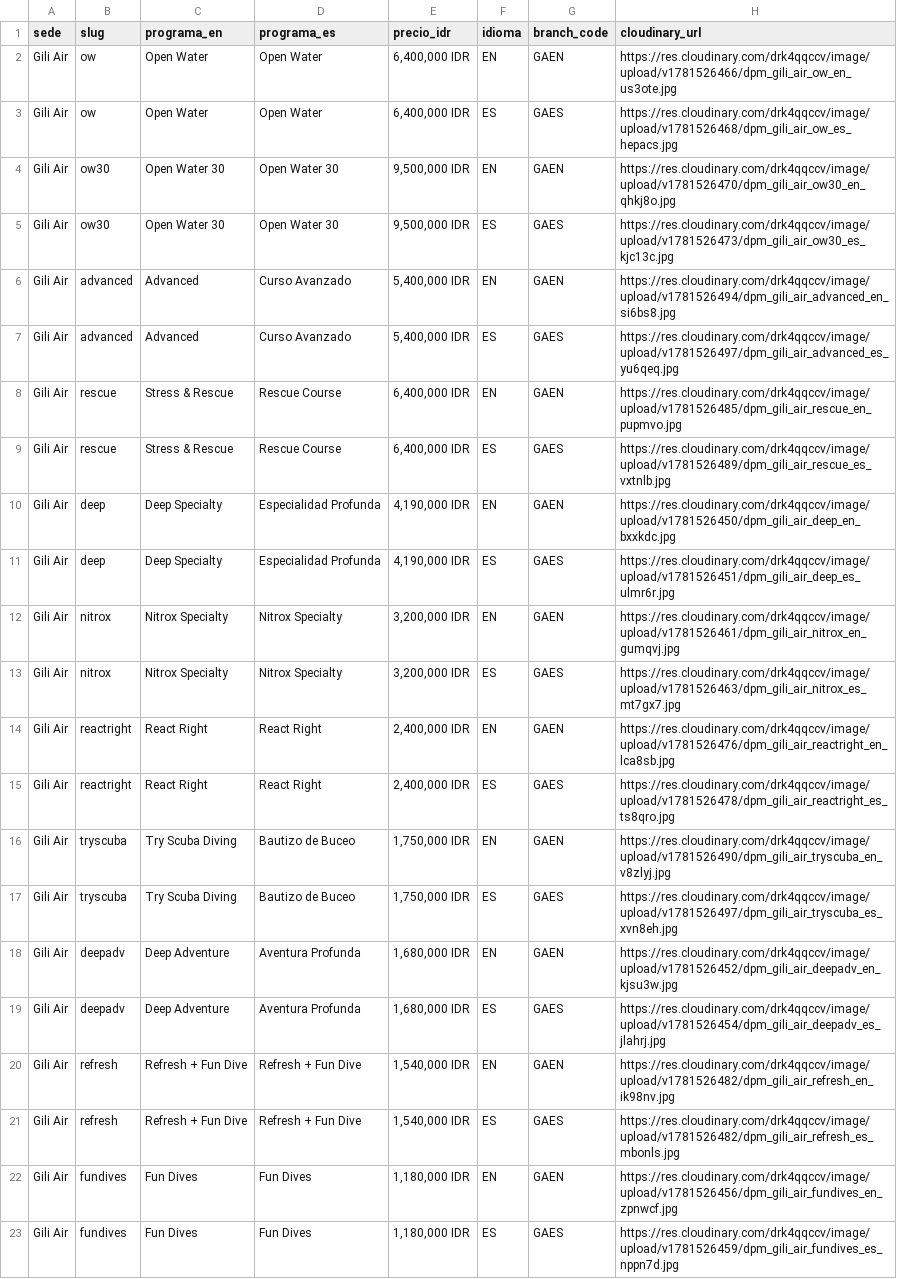
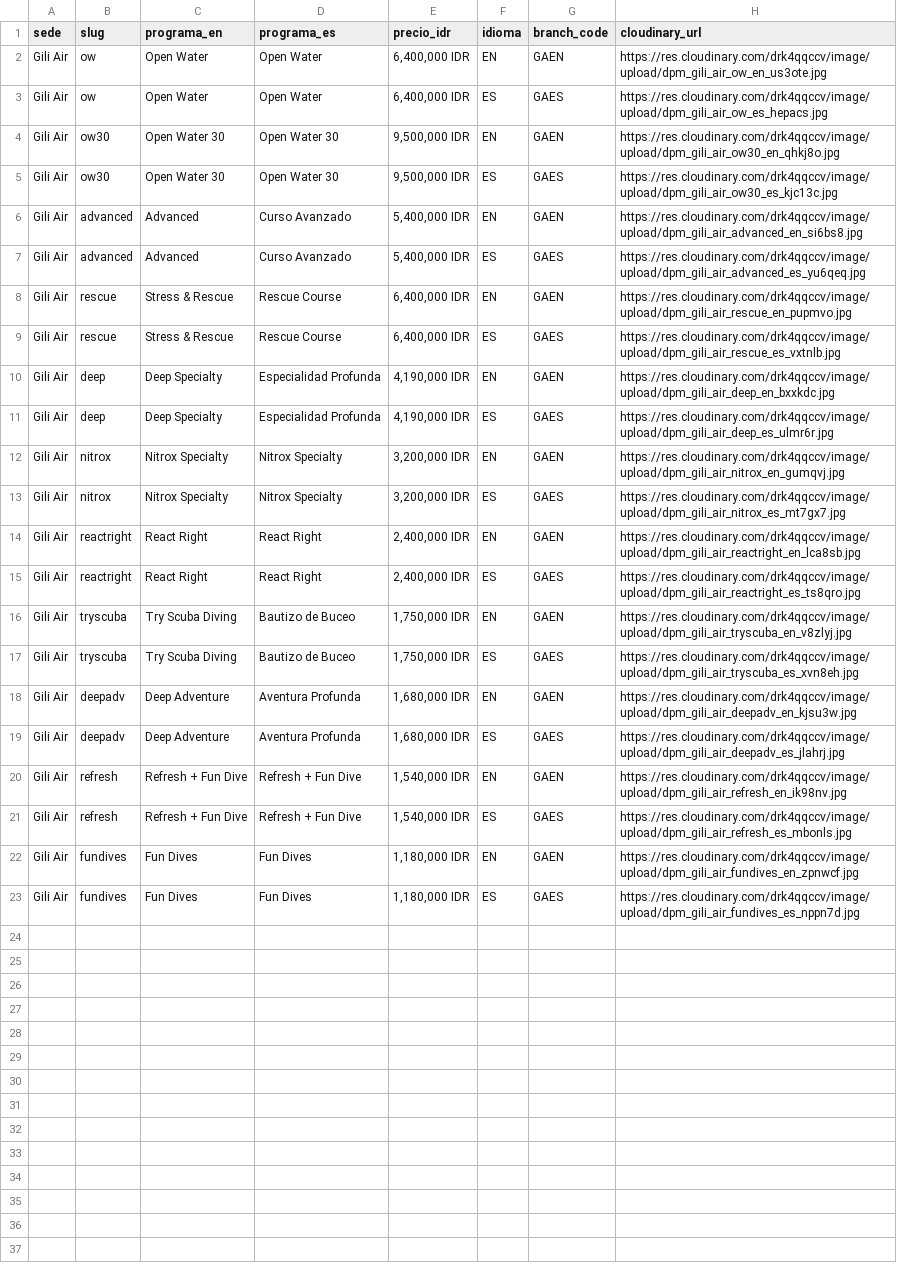
Before and after one commit to Tony-aphrodite/Claude-project, a CSV file: reference/DPMGiliAirCloudinary.csv, drawn as a sheet; the diff names each change by its address in the sheet, - before the commit and + after, or states it on an @@ line.

```diff
--- a/reference/DPMGiliAirCloudinary.csv
+++ b/reference/DPMGiliAirCloudinary.csv
-H2 (cloudinary_url): https://res.cloudinary.com/drk4qqccv/image/upload/v1781526466/dpm_gili_air_ow_en_us3ote.jpg
+H2 (cloudinary_url): https://res.cloudinary.com/drk4qqccv/image/upload/dpm_gili_air_ow_en_us3ote.jpg
-H3 (cloudinary_url): https://res.cloudinary.com/drk4qqccv/image/upload/v1781526468/dpm_gili_air_ow_es_hepacs.jpg
+H3 (cloudinary_url): https://res.cloudinary.com/drk4qqccv/image/upload/dpm_gili_air_ow_es_hepacs.jpg
-H4 (cloudinary_url): https://res.cloudinary.com/drk4qqccv/image/upload/v1781526470/dpm_gili_air_ow30_en_qhkj8o.jpg
+H4 (cloudinary_url): https://res.cloudinary.com/drk4qqccv/image/upload/dpm_gili_air_ow30_en_qhkj8o.jpg
-H5 (cloudinary_url): https://res.cloudinary.com/drk4qqccv/image/upload/v1781526473/dpm_gili_air_ow30_es_kjc13c.jpg
+H5 (cloudinary_url): https://res.cloudinary.com/drk4qqccv/image/upload/dpm_gili_air_ow30_es_kjc13c.jpg
-H6 (cloudinary_url): https://res.cloudinary.com/drk4qqccv/image/upload/v1781526494/dpm_gili_air_advanced_en_si6bs8.jpg
+H6 (cloudinary_url): https://res.cloudinary.com/drk4qqccv/image/upload/dpm_gili_air_advanced_en_si6bs8.jpg
-H7 (cloudinary_url): https://res.cloudinary.com/drk4qqccv/image/upload/v1781526497/dpm_gili_air_advanced_es_yu6qeq.jpg
+H7 (cloudinary_url): https://res.cloudinary.com/drk4qqccv/image/upload/dpm_gili_air_advanced_es_yu6qeq.jpg
-H8 (cloudinary_url): https://res.cloudinary.com/drk4qqccv/image/upload/v1781526485/dpm_gili_air_rescue_en_pupmvo.jpg
+H8 (cloudinary_url): https://res.cloudinary.com/drk4qqccv/image/upload/dpm_gili_air_rescue_en_pupmvo.jpg
-H9 (cloudinary_url): https://res.cloudinary.com/drk4qqccv/image/upload/v1781526489/dpm_gili_air_rescue_es_vxtnlb.jpg
+H9 (cloudinary_url): https://res.cloudinary.com/drk4qqccv/image/upload/dpm_gili_air_rescue_es_vxtnlb.jpg
-H10 (cloudinary_url): https://res.cloudinary.com/drk4qqccv/image/upload/v1781526450/dpm_gili_air_deep_en_bxxkdc.jpg
+H10 (cloudinary_url): https://res.cloudinary.com/drk4qqccv/image/upload/dpm_gili_air_deep_en_bxxkdc.jpg
-H11 (cloudinary_url): https://res.cloudinary.com/drk4qqccv/image/upload/v1781526451/dpm_gili_air_deep_es_ulmr6r.jpg
+H11 (cloudinary_url): https://res.cloudinary.com/drk4qqccv/image/upload/dpm_gili_air_deep_es_ulmr6r.jpg
-H12 (cloudinary_url): https://res.cloudinary.com/drk4qqccv/image/upload/v1781526461/dpm_gili_air_nitrox_en_gumqvj.jpg
+H12 (cloudinary_url): https://res.cloudinary.com/drk4qqccv/image/upload/dpm_gili_air_nitrox_en_gumqvj.jpg
-H13 (cloudinary_url): https://res.cloudinary.com/drk4qqccv/image/upload/v1781526463/dpm_gili_air_nitrox_es_mt7gx7.jpg
+H13 (cloudinary_url): https://res.cloudinary.com/drk4qqccv/image/upload/dpm_gili_air_nitrox_es_mt7gx7.jpg
-H14 (cloudinary_url): https://res.cloudinary.com/drk4qqccv/image/upload/v1781526476/dpm_gili_air_reactright_en_lca8sb.jpg
+H14 (cloudinary_url): https://res.cloudinary.com/drk4qqccv/image/upload/dpm_gili_air_reactright_en_lca8sb.jpg
-H15 (cloudinary_url): https://res.cloudinary.com/drk4qqccv/image/upload/v1781526478/dpm_gili_air_reactright_es_ts8qro.jpg
+H15 (cloudinary_url): https://res.cloudinary.com/drk4qqccv/image/upload/dpm_gili_air_reactright_es_ts8qro.jpg
-H16 (cloudinary_url): https://res.cloudinary.com/drk4qqccv/image/upload/v1781526490/dpm_gili_air_tryscuba_en_v8zlyj.jpg
+H16 (cloudinary_url): https://res.cloudinary.com/drk4qqccv/image/upload/dpm_gili_air_tryscuba_en_v8zlyj.jpg
-H17 (cloudinary_url): https://res.cloudinary.com/drk4qqccv/image/upload/v1781526497/dpm_gili_air_tryscuba_es_xvn8eh.jpg
+H17 (cloudinary_url): https://res.cloudinary.com/drk4qqccv/image/upload/dpm_gili_air_tryscuba_es_xvn8eh.jpg
-H18 (cloudinary_url): https://res.cloudinary.com/drk4qqccv/image/upload/v1781526452/dpm_gili_air_deepadv_en_kjsu3w.jpg
+H18 (cloudinary_url): https://res.cloudinary.com/drk4qqccv/image/upload/dpm_gili_air_deepadv_en_kjsu3w.jpg
-H19 (cloudinary_url): https://res.cloudinary.com/drk4qqccv/image/upload/v1781526454/dpm_gili_air_deepadv_es_jlahrj.jpg
+H19 (cloudinary_url): https://res.cloudinary.com/drk4qqccv/image/upload/dpm_gili_air_deepadv_es_jlahrj.jpg
-H20 (cloudinary_url): https://res.cloudinary.com/drk4qqccv/image/upload/v1781526482/dpm_gili_air_refresh_en_ik98nv.jpg
+H20 (cloudinary_url): https://res.cloudinary.com/drk4qqccv/image/upload/dpm_gili_air_refresh_en_ik98nv.jpg
-H21 (cloudinary_url): https://res.cloudinary.com/drk4qqccv/image/upload/v1781526482/dpm_gili_air_refresh_es_mbonls.jpg
+H21 (cloudinary_url): https://res.cloudinary.com/drk4qqccv/image/upload/dpm_gili_air_refresh_es_mbonls.jpg
-H22 (cloudinary_url): https://res.cloudinary.com/drk4qqccv/image/upload/v1781526456/dpm_gili_air_fundives_en_zpnwcf.jpg
+H22 (cloudinary_url): https://res.cloudinary.com/drk4qqccv/image/upload/dpm_gili_air_fundives_en_zpnwcf.jpg
-H23 (cloudinary_url): https://res.cloudinary.com/drk4qqccv/image/upload/v1781526459/dpm_gili_air_fundives_es_nppn7d.jpg
+H23 (cloudinary_url): https://res.cloudinary.com/drk4qqccv/image/upload/dpm_gili_air_fundives_es_nppn7d.jpg
```
Also changed, not shown: reference/DPMGiliTrawanganCloudinary.csv, reference/DPMKohTaoCloudinary.csv, 8 other files.
